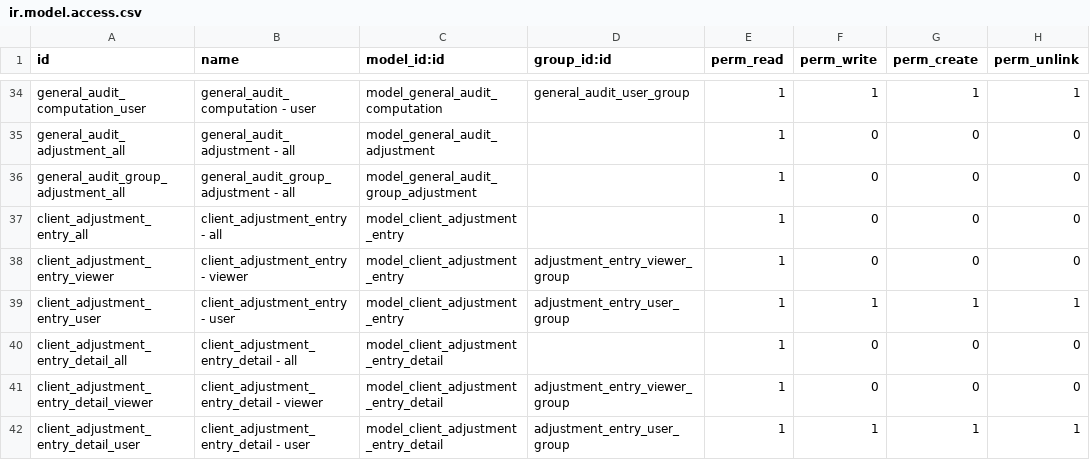
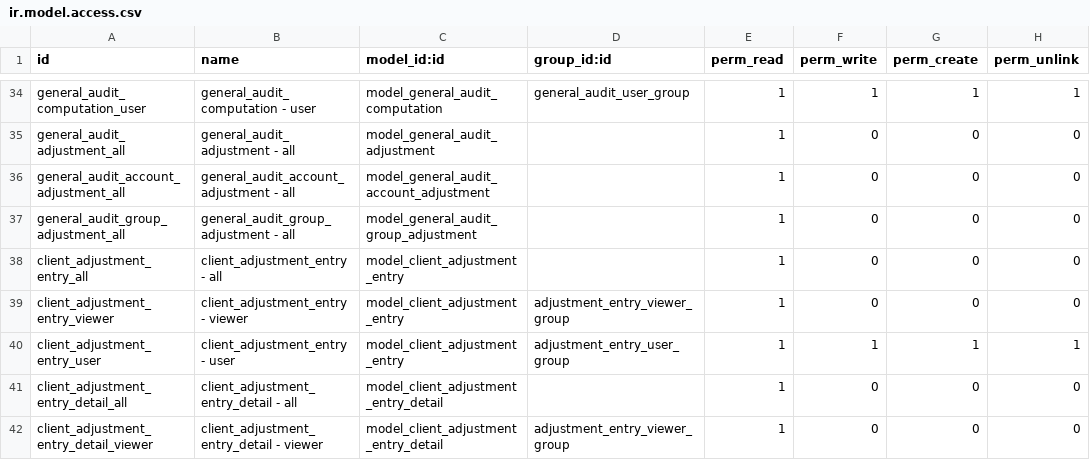
Before and after one commit to open-synergy/ssi-general-audit, a CSV file: ssi_general_audit/security/ir.model.access.csv, drawn as a sheet; only a part is shown, gaps mark what is left out; the shorter side is filled out with more unchanged rows; the diff names each change by its address in the sheet, - before the commit and + after, or states it on an @@ line.

Commit message:
[UPD] ssi_general_audit
* Menambahkan nilai adj dan audited pada detail dan group detail GA

```diff
--- a/ssi_general_audit/security/ir.model.access.csv
+++ b/ssi_general_audit/security/ir.model.access.csv
+row 36: general_audit_account_adjustment_all | general_audit_account_adjustment - all | model_general_audit_account_adjustment |  | 1 | 0 | 0 | 0
```
Also changed, not shown: 10 other files.
